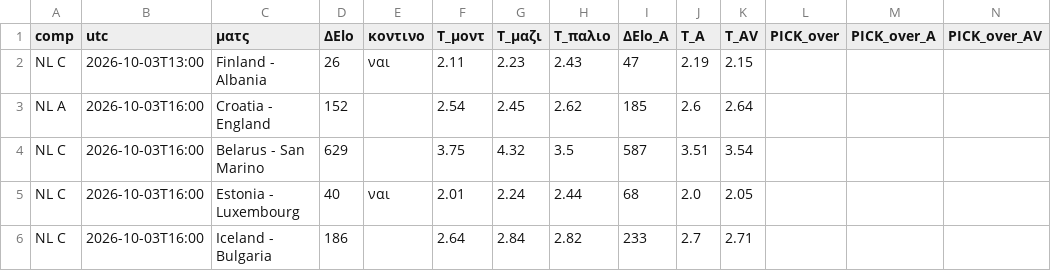
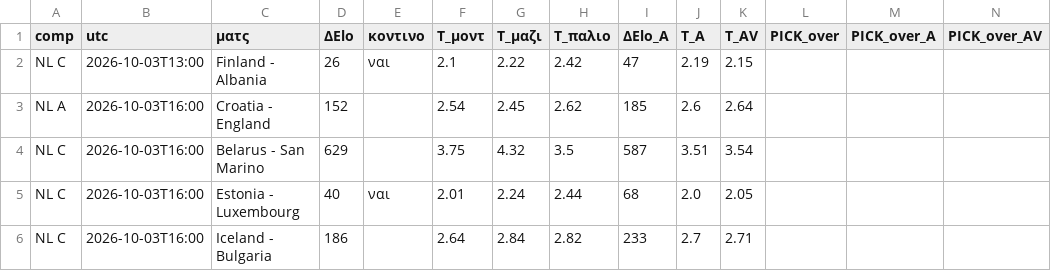
Before and after one commit to stelios1891-afk/xg-dashboard, a CSV file: intl_nl_overs_2627.csv, drawn as a sheet; only a part is shown.

```diff
--- a/intl_nl_overs_2627.csv
+++ b/intl_nl_overs_2627.csv
@@ -1,3 +1,3 @@
 comp,utc,ματς,ΔElo,κοντινο,T_μοντ,T_μαζι,T_παλιο,ΔElo_A,T_A,T_AV,PICK_over,PICK_over_A,PICK_over_AV
-NL C,2026-10-03T13:00,Finland - Albania,26,ναι,2.11,2.23,2.43,47,2.19,2.15,,,
+NL C,2026-10-03T13:00,Finland - Albania,26,ναι,2.1,2.22,2.42,47,2.19,2.15,,,
 NL A,2026-10-03T16:00,Croatia - England,152,,2.54,2.45,2.62,185,2.6,2.64,,,
```
Also changed, not shown: intl_nl_shadow_2627.csv, intl_projections.csv, 2 other files.
